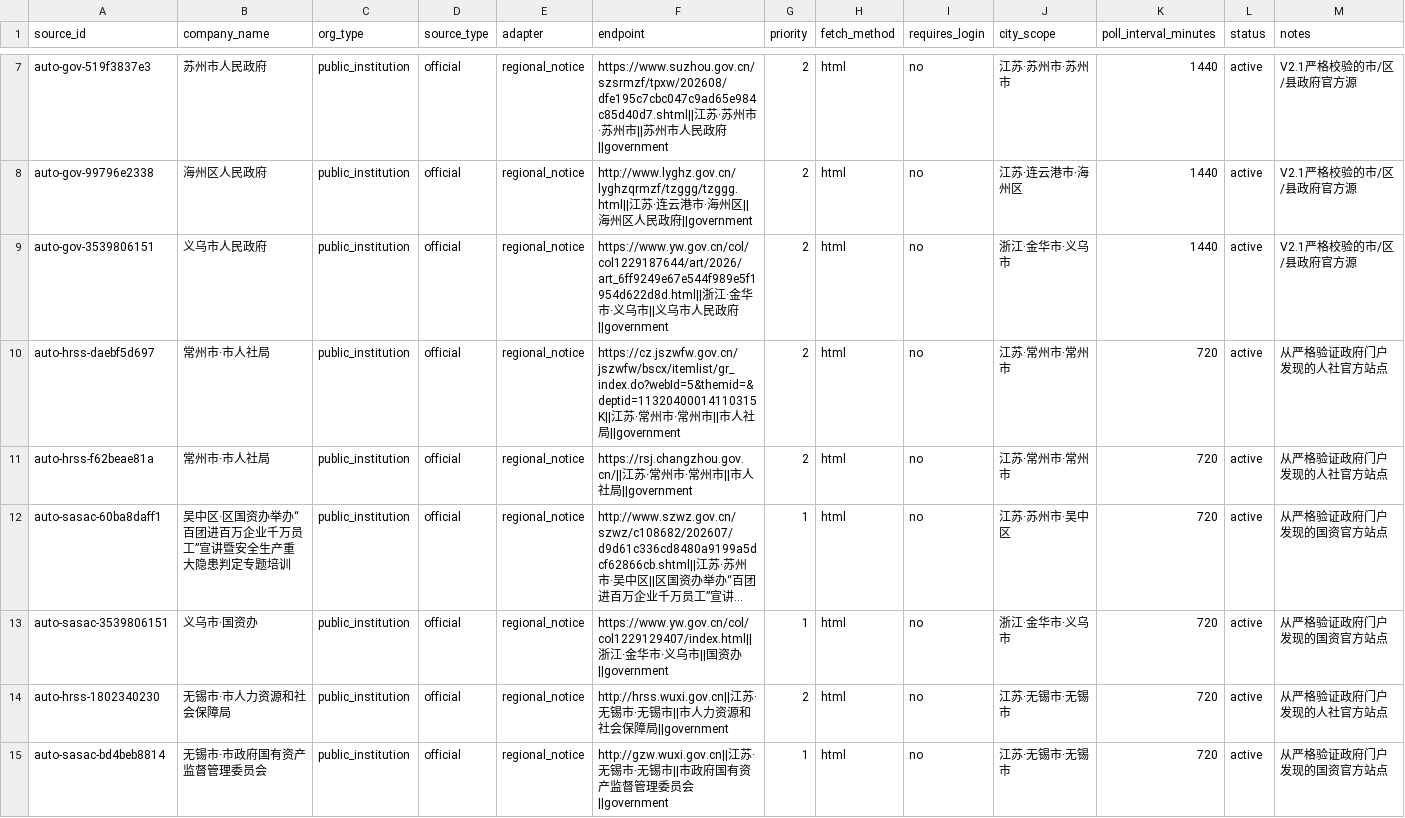
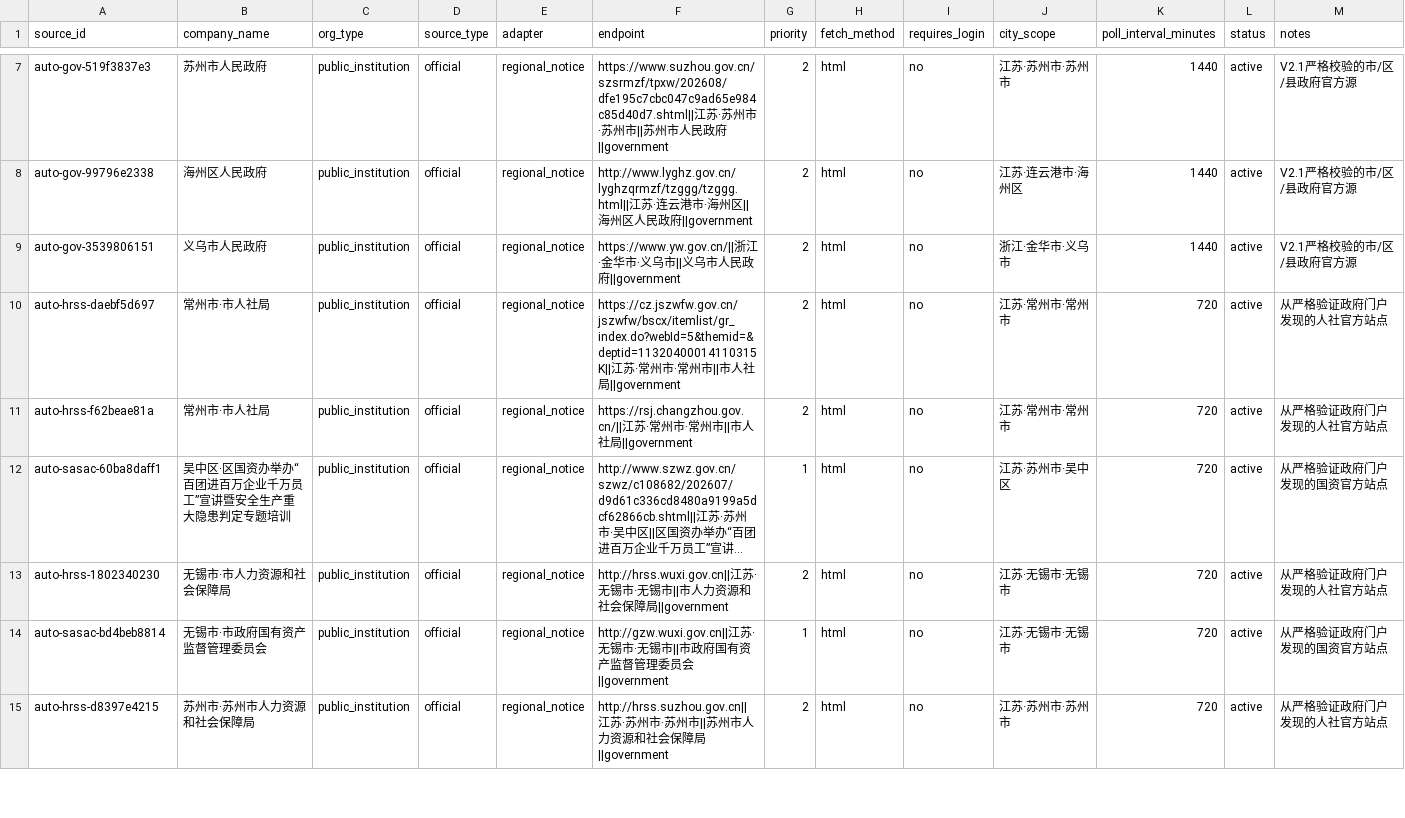
Before and after one commit to wanlingren/job-radar, a CSV file: config/discovered_sources.csv, drawn as a sheet; only a part is shown, gaps mark what is left out; the shorter side is filled out with more unchanged rows; long unchanged cells end in …; rows hold the shown columns only; the diff names each change by its address in the sheet, - before the commit and + after, or states it on an @@ line.

Commit message:
chore(data): daily V2.1 regional job sync

```diff
--- a/config/discovered_sources.csv
+++ b/config/discovered_sources.csv
-F9 (endpoint): https://www.yw.gov.cn/col/col1229187644/art/2026/art_6ff9249e67e544f989e5f1954d622d8d.html||浙江…
+F9 (endpoint): https://www.yw.gov.cn/||浙江…
-row 13: auto-sasac-3539806151 | 义乌市·国资办 | public_institution | official | regional_notice | https://www.yw.gov.cn/col/col1229129407/index.html||浙江·金华市·义乌市||国资办||government | 1 | html | no | 浙江·金华市·义乌市 | 720 | active | 从严格验证政府门户发现的国资官方站点
```
Also changed, not shown: config/discovered_universities.csv, config/university_coverage.csv, 12 other files.
